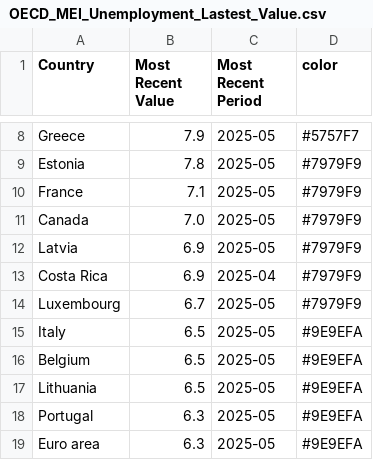
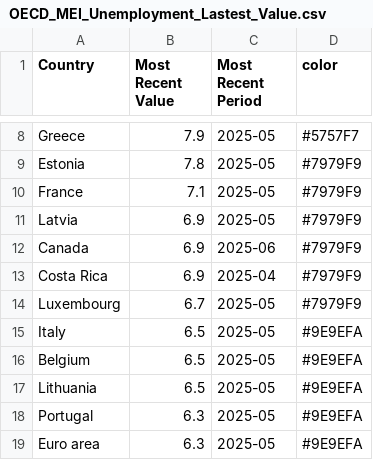
Before and after one commit to Qery-Data/Unemployment-OECD, a CSV file: data/OECD_MEI_Unemployment_Lastest_Value.csv, drawn as a sheet; only a part is shown, gaps mark what is left out.

```diff
--- a/data/OECD_MEI_Unemployment_Lastest_Value.csv
+++ b/data/OECD_MEI_Unemployment_Lastest_Value.csv
@@ -10,4 +10,4 @@ Estonia,7.8,2025-05,#7979F9
 France,7.1,2025-05,#7979F9
-Canada,7.0,2025-05,#7979F9
 Latvia,6.9,2025-05,#7979F9
+Canada,6.9,2025-06,#7979F9
 Costa Rica,6.9,2025-04,#7979F9
```
Also changed, not shown: data/OECD_MEI_Unemployment_Last_12M.csv, data/OECD_MEI_Unemployment_Last_5Y.csv.
